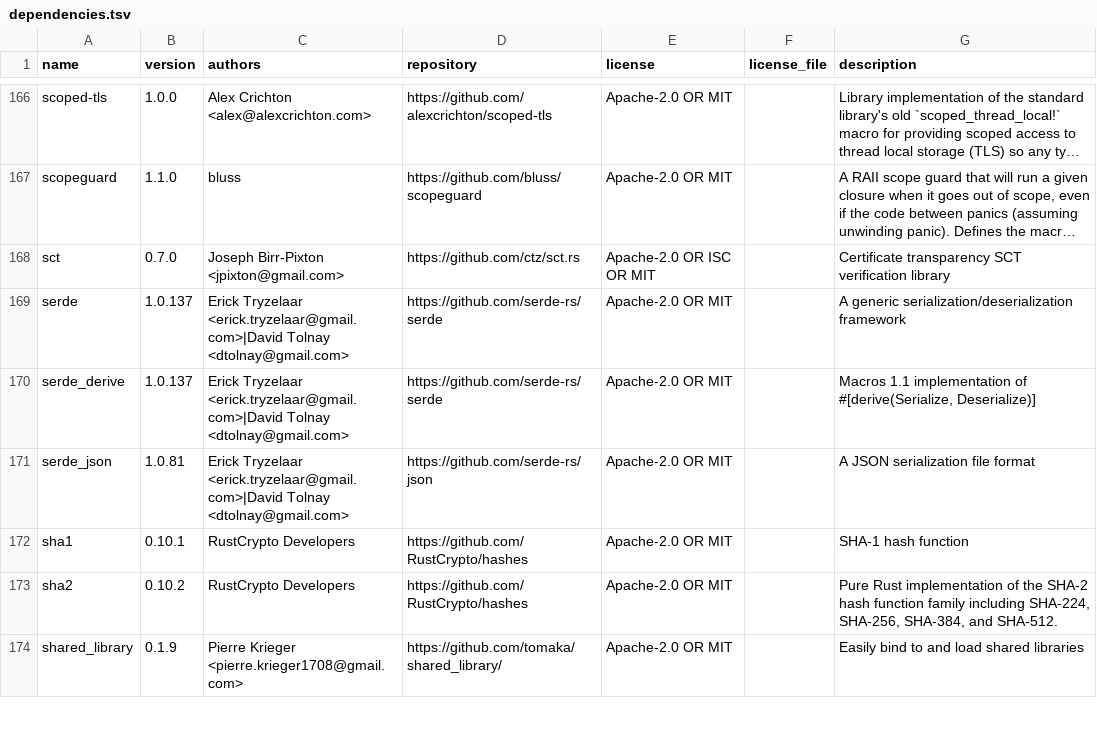
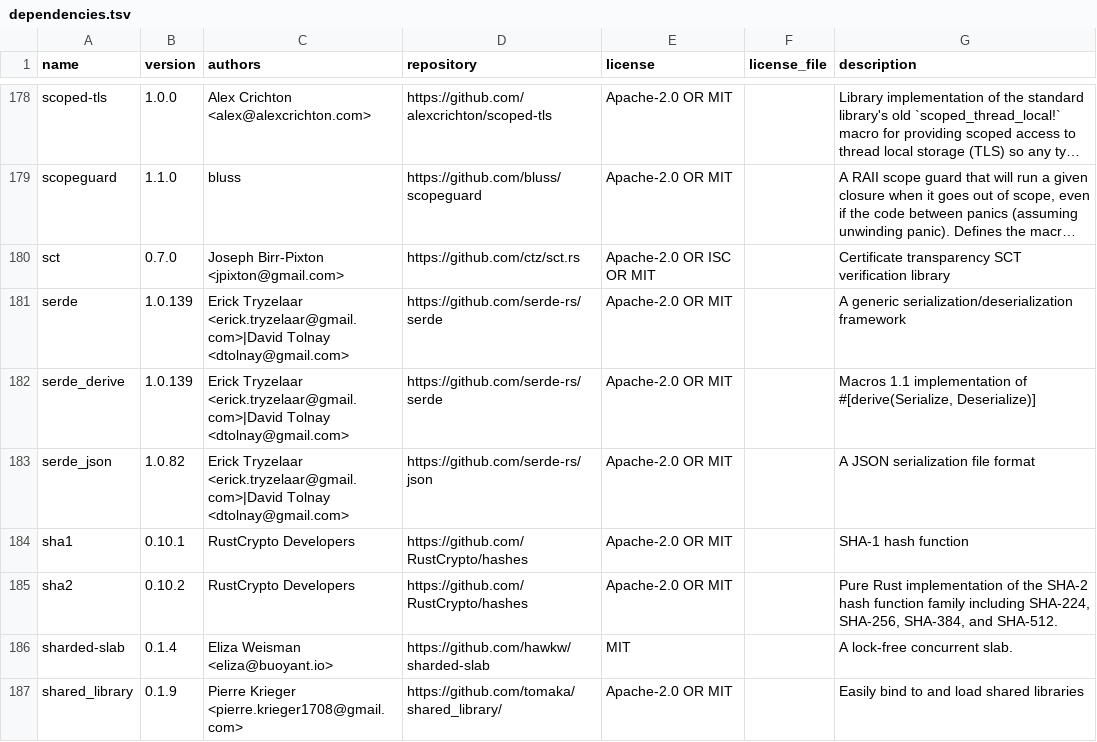
Before and after one commit to alexjago/nparty, a TSV file: src/dependencies.tsv, drawn as a sheet; only a part is shown, gaps mark what is left out; long unchanged cells end in …; addresses are those after the commit; the diff covers the shown part only; the diff names each change by its address in the sheet, - before the commit and + after, or states it on an @@ line.

```diff
--- a/src/dependencies.tsv
+++ b/src/dependencies.tsv
-B181:B182 (version): 1.0.137
+B181:B182 (version): 1.0.139
-B183 (version): 1.0.81
+B183 (version): 1.0.82
+row 186: sharded-slab | 0.1.4 | Eliza Weisman <eliza@buoyant.io> | https://github.com/hawkw/sharded-slab | MIT |  | A lock-free concurrent slab.
```
Also changed, not shown: 23 added rows, 1 removed row and 18 edited cells elsewhere in this file, 2 other files.
